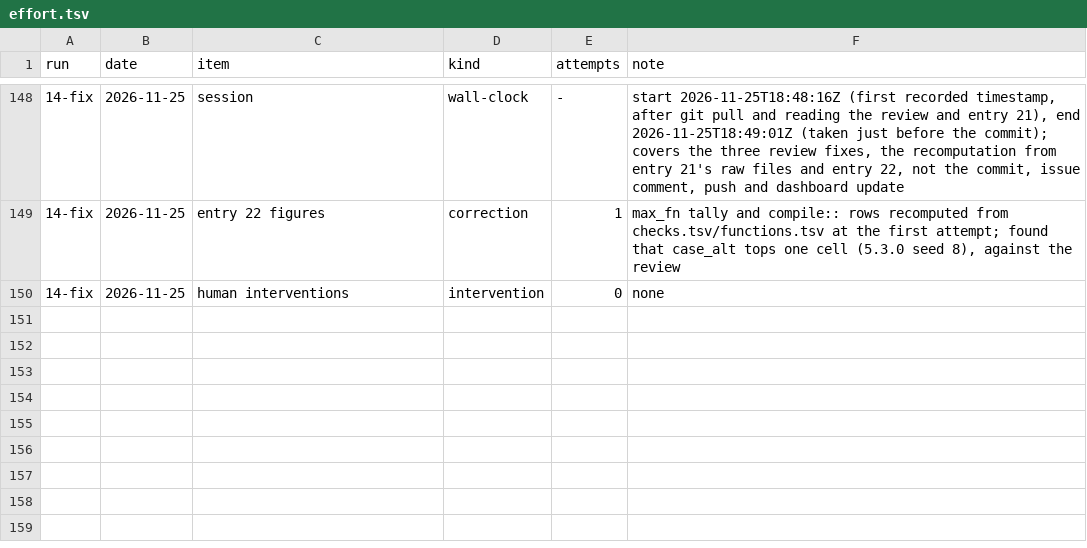
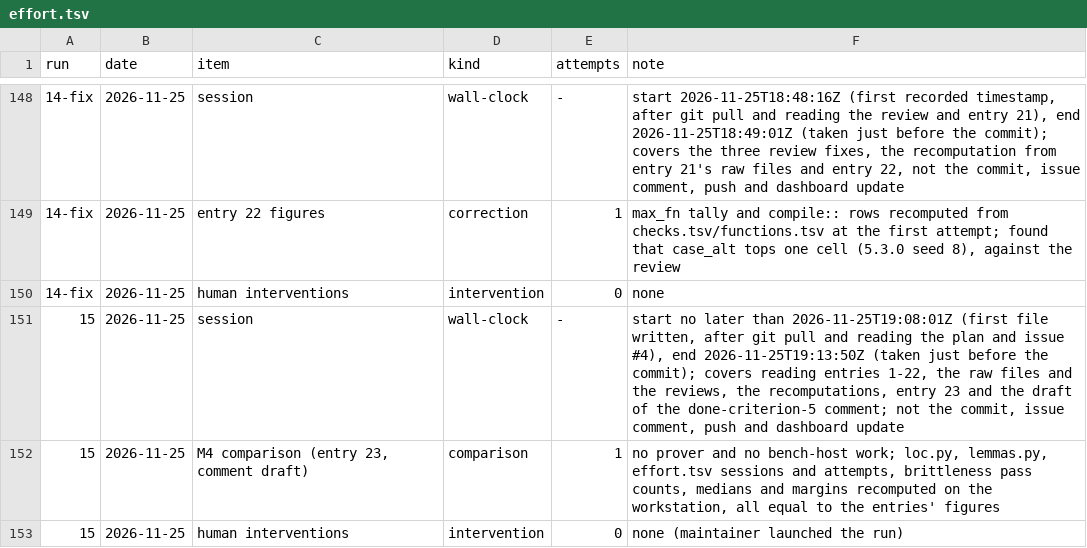
Before and after one commit to tarides/maquizcoatl, a TSV file: lab/09-representative-proof/effort.tsv, drawn as a sheet; only a part is shown, gaps mark what is left out.

```diff
--- a/lab/09-representative-proof/effort.tsv
+++ b/lab/09-representative-proof/effort.tsv
@@ -150 +150,4 @@ run	date	item	kind	attempts	note
 14-fix	2026-11-25	human interventions	intervention	0	none
+15	2026-11-25	session	wall-clock	-	start no later than 2026-11-25T19:08:01Z (first file written, after git pull and reading the plan and issue #4), end 2026-11-25T19:13:50Z (taken just before the commit); covers reading entries 1-22, the raw files and the reviews, the recomputations, entry 23 and the draft of the done-criterion-5 comment; not the commit, issue comment, push and dashboard update
+15	2026-11-25	M4 comparison (entry 23, comment draft)	comparison	1	no prover and no bench-host work; loc.py, lemmas.py, effort.tsv sessions and attempts, brittleness pass counts, medians and margins recomputed on the workstation, all equal to the entries' figures
+15	2026-11-25	human interventions	intervention	0	none (maintainer launched the run)
```
Also changed, not shown: 2 other files.
